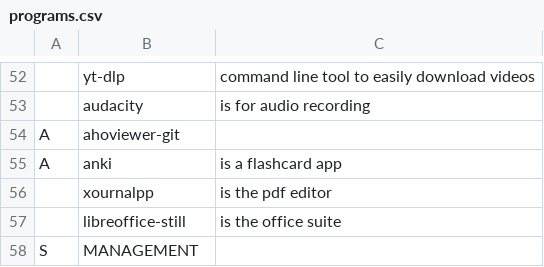
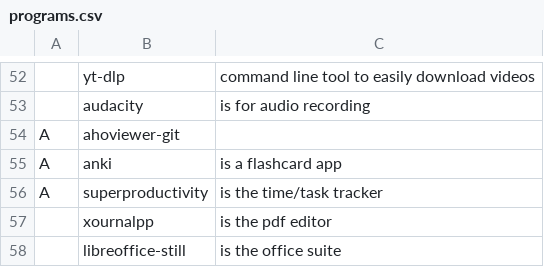
Before and after one commit to NiklasFeurstein/firex, a CSV file: programs.csv, drawn as a sheet; only a part is shown, gaps mark what is left out; the shorter side is filled out with more unchanged rows.

```diff
--- a/programs.csv
+++ b/programs.csv
@@ -55,2 +55,3 @@ A,ahoviewer-git,
 A,anki,is a flashcard app
+A,superproductivity,is the time/task tracker
 ,xournalpp,is the pdf editor
```
Also changed, not shown: 2 other files.
